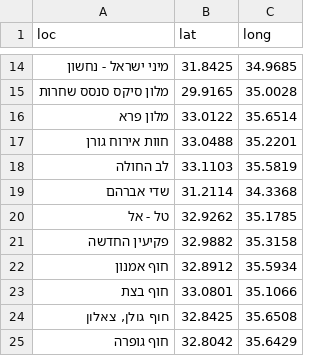
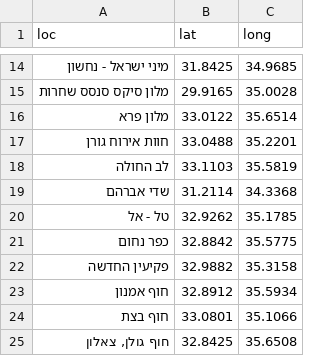
Before and after one commit to StormYoutube1/twiks, a CSV file: cord1.csv, drawn as a sheet; only a part is shown, gaps mark what is left out; the shorter side is filled out with more unchanged rows.

Commit message:
Update cord1.csv

```diff
--- a/cord1.csv
+++ b/cord1.csv
@@ -20,2 +20,3 @@ loc,lat,long
 טל - אל,32.9262,35.1785
+כפר נחום,32.8842,35.5775
 פקיעין החדשה,32.9882,35.3158
```
